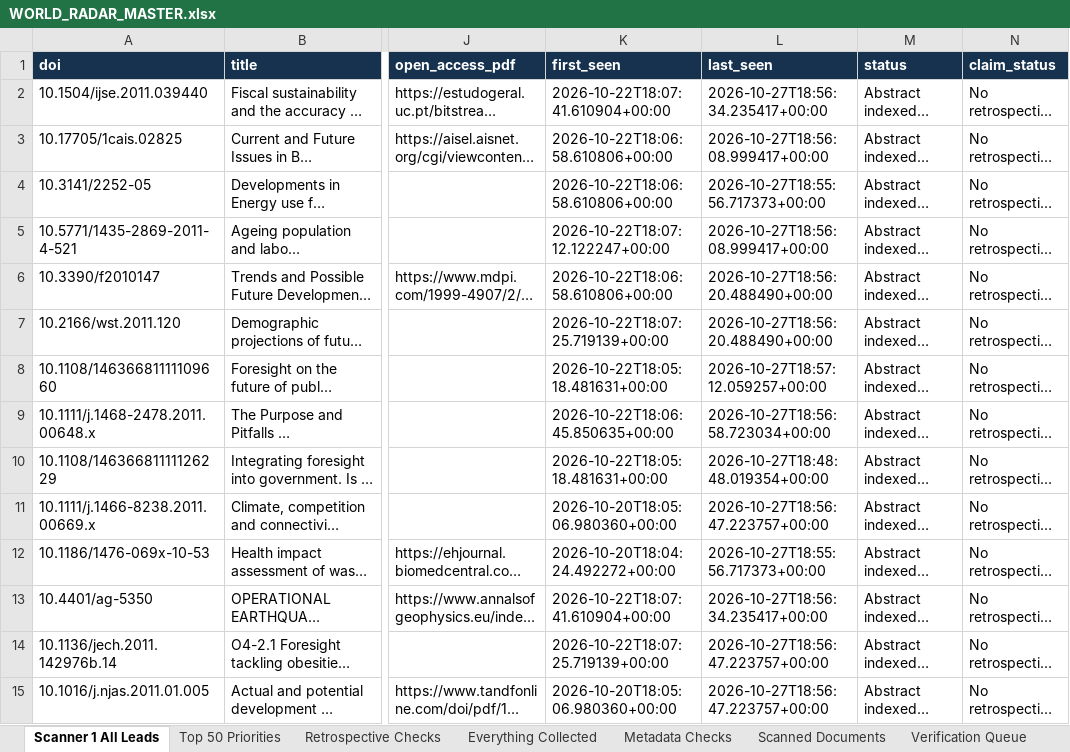
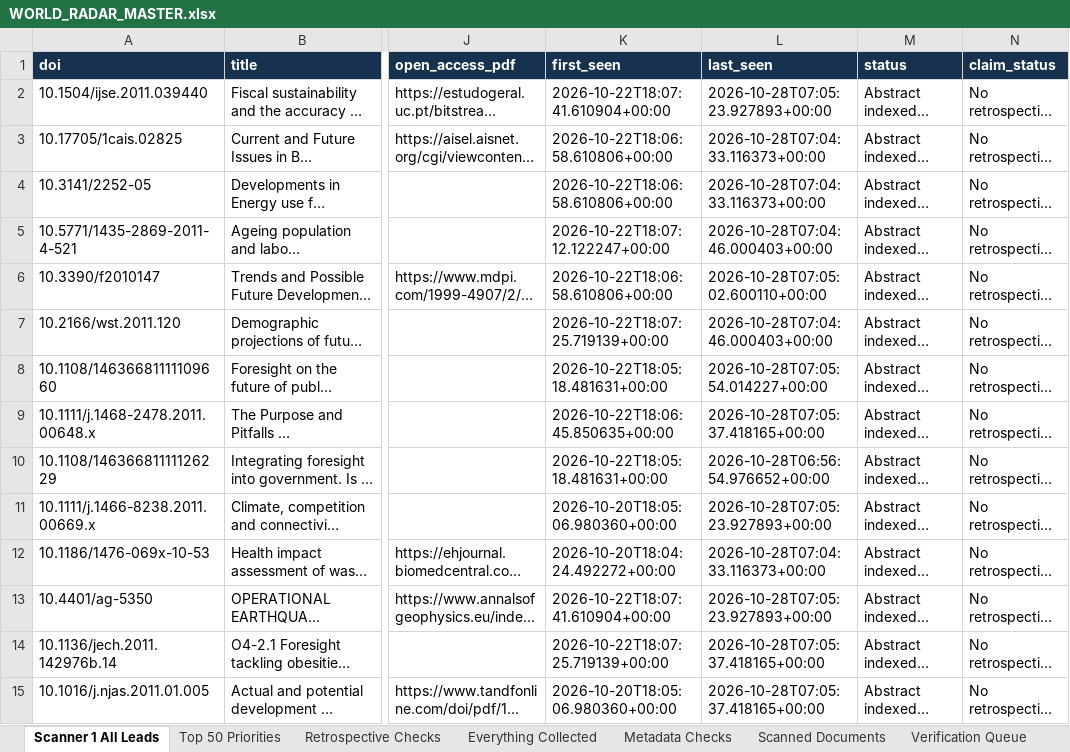
Before and after one commit to vevirm/world-radar, an Excel workbook: stuff/WORLD_RADAR_MASTER.xlsx, sheet Scanner 1 All Leads, drawn as a sheet; only a part is shown, gaps mark what is left out; long unchanged cells end in …; values as stored, in another font and other column widths than the file's, no borders; the diff covers the shown part only; the diff names each change by its address in the sheet, - before the commit and + after, or states it on an @@ line.

Commit message:
European Foresight Radar: advance source rotation and verified findings

```diff
--- a/stuff/WORLD_RADAR_MASTER.xlsx (sheet Scanner 1 All Leads)
+++ b/stuff/WORLD_RADAR_MASTER.xlsx (sheet Scanner 1 All Leads)
-L2 (last_seen): 2026-10-27T18:56:34.235417+00:00
+L2 (last_seen): 2026-10-28T07:05:23.927893+00:00
-L3 (last_seen): 2026-10-27T18:56:08.999417+00:00
+L3 (last_seen): 2026-10-28T07:04:33.116373+00:00
-L4 (last_seen): 2026-10-27T18:55:56.717373+00:00
+L4 (last_seen): 2026-10-28T07:04:33.116373+00:00
-L5 (last_seen): 2026-10-27T18:56:08.999417+00:00
+L5 (last_seen): 2026-10-28T07:04:46.000403+00:00
-L6 (last_seen): 2026-10-27T18:56:20.488490+00:00
+L6 (last_seen): 2026-10-28T07:05:02.600110+00:00
-L7 (last_seen): 2026-10-27T18:56:20.488490+00:00
+L7 (last_seen): 2026-10-28T07:04:46.000403+00:00
-L8 (last_seen): 2026-10-27T18:57:12.059257+00:00
+L8 (last_seen): 2026-10-28T07:05:54.014227+00:00
-L9 (last_seen): 2026-10-27T18:56:58.723034+00:00
+L9 (last_seen): 2026-10-28T07:05:37.418165+00:00
-L10 (last_seen): 2026-10-27T18:48:48.019354+00:00
+L10 (last_seen): 2026-10-28T06:56:54.976652+00:00
-L11 (last_seen): 2026-10-27T18:56:47.223757+00:00
+L11 (last_seen): 2026-10-28T07:05:23.927893+00:00
-L12 (last_seen): 2026-10-27T18:55:56.717373+00:00
+L12 (last_seen): 2026-10-28T07:04:33.116373+00:00
-L13 (last_seen): 2026-10-27T18:56:34.235417+00:00
+L13 (last_seen): 2026-10-28T07:05:23.927893+00:00
-L14:L15 (last_seen): 2026-10-27T18:56:47.223757+00:00
+L14:L15 (last_seen): 2026-10-28T07:05:37.418165+00:00
```
Also changed, not shown: 598 edited cells elsewhere in this sheet, sheet Metadata Checks, sheet Scanned Documents, sheet Everything Collected, 6 other files.
